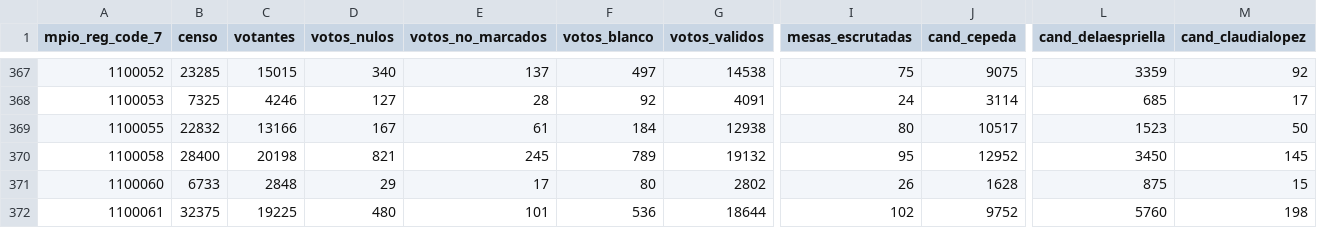
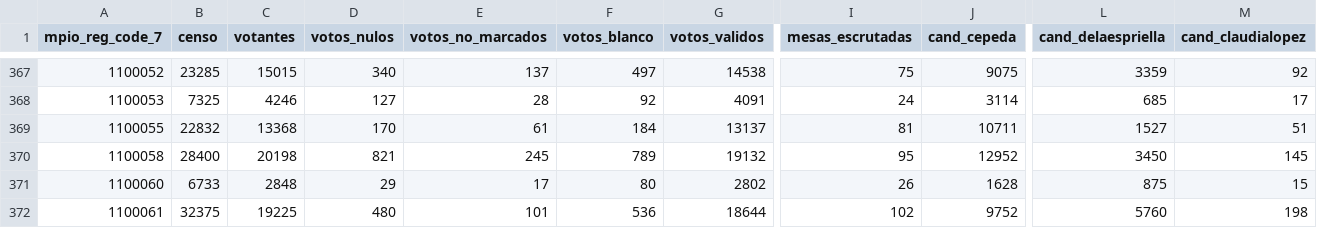
Before and after one commit to MathieuR04/datapol, a CSV file: colombia/2026/primera/data/results/colombia_2026_municipio_primera.csv, drawn as a sheet; only a part is shown, gaps mark what is left out; the diff names each change by its address in the sheet, - before the commit and + after, or states it on an @@ line.

Commit message:
data: municipios primera vuelta — 2026-05-31 19:01

```diff
--- a/colombia/2026/primera/data/results/colombia_2026_municipio_primera.csv
+++ b/colombia/2026/primera/data/results/colombia_2026_municipio_primera.csv
-C369 (votantes): 13166
+C369 (votantes): 13368
-D369 (votos_nulos): 167
+D369 (votos_nulos): 170
-G369 (votos_validos): 12938
+G369 (votos_validos): 13137
-I369 (mesas_escrutadas): 80
+I369 (mesas_escrutadas): 81
-J369 (cand_cepeda): 10517
+J369 (cand_cepeda): 10711
-L369 (cand_delaespriella): 1523
+L369 (cand_delaespriella): 1527
-M369 (cand_claudialopez): 50
+M369 (cand_claudialopez): 51
```
Also changed, not shown: 6 other files.
